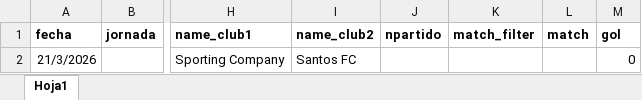
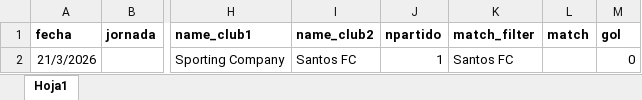
Before and after one commit to diracsportech0/sporting-company, an Excel workbook: Matches.xlsx, sheet Hoja1, drawn as a sheet; only a part is shown, gaps mark what is left out; values as stored, in another font and other column widths than the file's, no borders; charts and pictures not drawn; the diff names each change by its address in the sheet, - before the commit and + after, or states it on an @@ line.

Commit message:
match filter add

```diff
--- a/Matches.xlsx (sheet Hoja1)
+++ b/Matches.xlsx (sheet Hoja1)
-J2 (npartido): (empty)
+J2 (npartido): 1
-K2 (match_filter): (empty)
+K2 (match_filter): Santos FC
```
